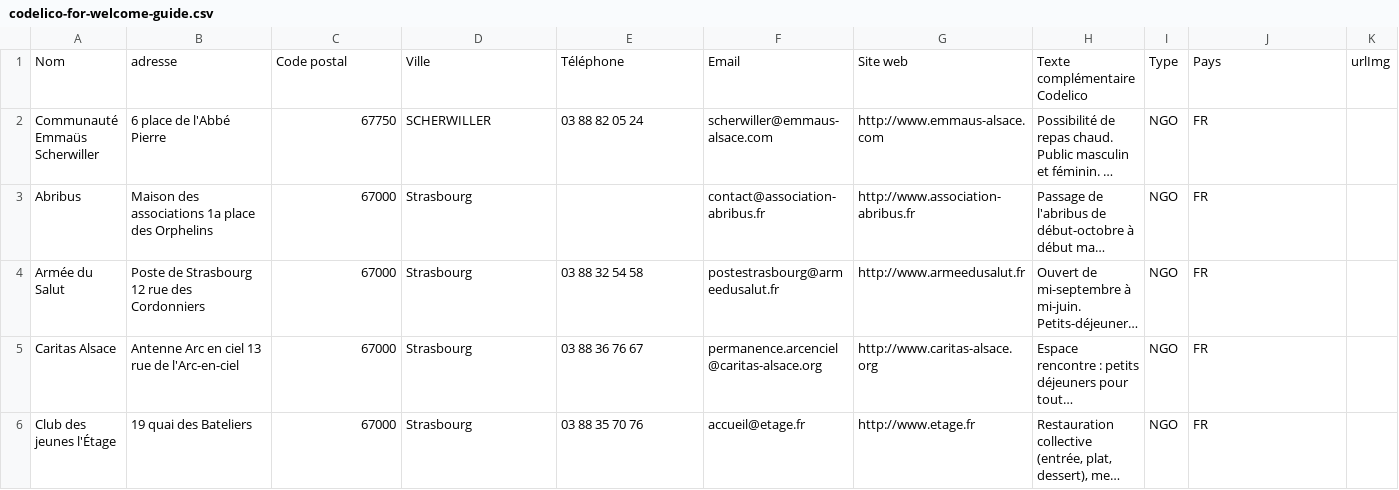
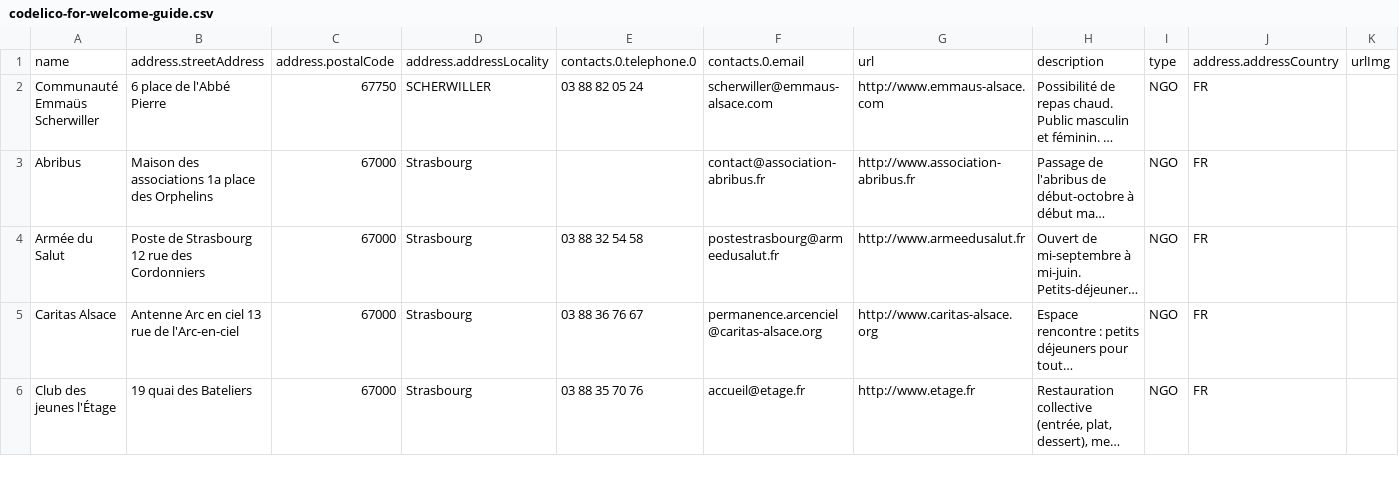
Before and after one commit to welcome-guide/welcome-guide.github.io, a CSV file: donnees-welcome-guide/codelico-for-welcome-guide.csv, drawn as a sheet; only a part is shown; long unchanged cells end in …; removed rows and columns are numbered as before the commit, all else as after; rows hold the shown columns only; the diff covers the shown part only; the diff names each change by its address in the sheet, - before the commit and + after, or states it on an @@ line.

Commit message:
Mise a jour des données du codelico avec l'en-tête de communecter

```diff
--- a/donnees-welcome-guide/codelico-for-welcome-guide.csv
+++ b/donnees-welcome-guide/codelico-for-welcome-guide.csv
-row 1: Nom | adresse | Code postal | Ville | Téléphone | Email | Site web | Texte complémentaire Codelico | Type | Pays | urlImg
+row 1: name | address.streetAddress | address.postalCode | address.addressLocality | contacts.0.telephone.0 | contacts.0.email | url | description | type | address.addressCountry | urlImg
```
Also changed, not shown: 26 edited cells elsewhere in this file.
